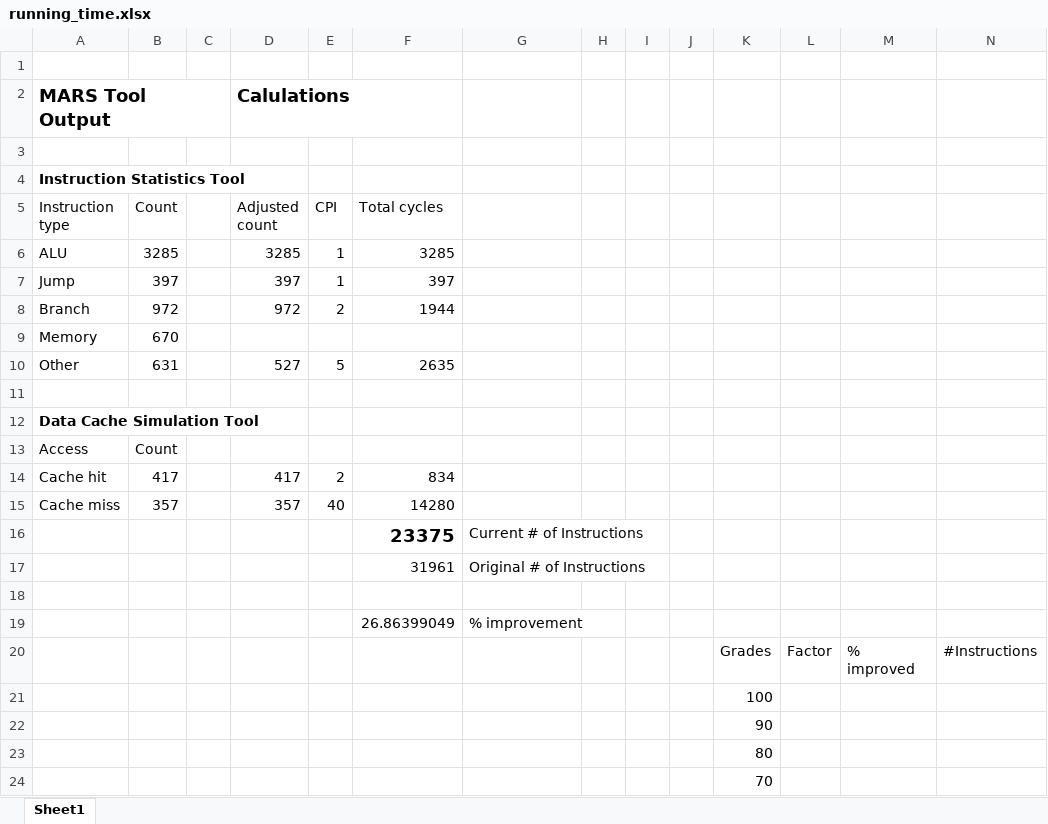
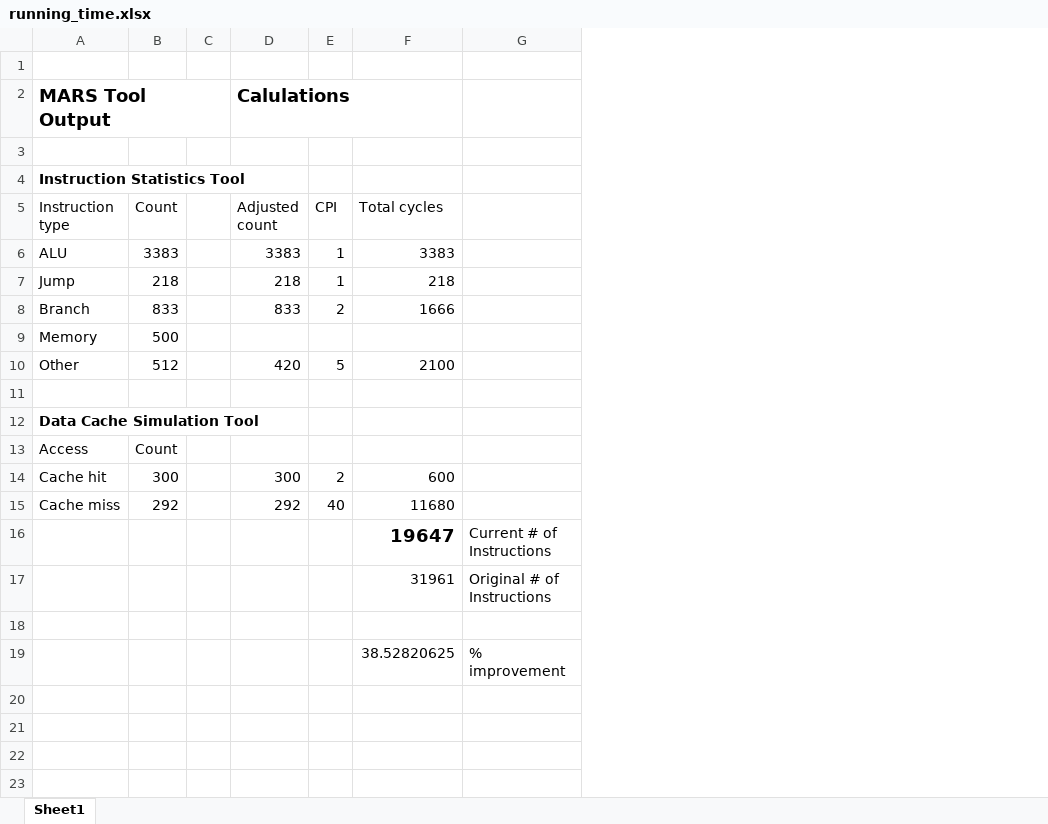
Before and after one commit to erikm6872/CSCI361_FinalProject, an Excel workbook: running_time.xlsx, sheet Sheet1, drawn as a sheet; values as stored, in another font and other column widths than the file's, no borders; removed rows and columns are numbered as before the commit, all else as after; the diff names each change by its address in the sheet, - before the commit and + after, or states it on an @@ line.

```diff
--- a/running_time.xlsx (sheet Sheet1)
+++ b/running_time.xlsx (sheet Sheet1)
-column H, empty
-column I, empty
-column J, empty
-column K, row 20: Grades
-column L, row 20: Factor
-column M, row 20: % improved
-column N, row 20: #Instructions
-B6 (Count): 3285
+B6 (Count): 3383
-D6 (Adjusted count): 3285
+D6 (Adjusted count): 3383
-F6 (Total cycles): 3285
+F6 (Total cycles): 3383
-B7 (Count): 397
+B7 (Count): 218
-D7 (Adjusted count): 397
+D7 (Adjusted count): 218
-F7 (Total cycles): 397
+F7 (Total cycles): 218
-B8 (Count): 972
+B8 (Count): 833
-D8 (Adjusted count): 972
+D8 (Adjusted count): 833
-F8 (Total cycles): 1944
+F8 (Total cycles): 1666
-B9 (Count): 670
+B9 (Count): 500
-B10 (Count): 631
+B10 (Count): 512
-D10 (Adjusted count): 527
+D10 (Adjusted count): 420
-F10 (Total cycles): 2635
+F10 (Total cycles): 2100
-B14 (Count): 417
+B14 (Count): 300
-D14 (Adjusted count): 417
+D14 (Adjusted count): 300
-F14 (Total cycles): 834
+F14 (Total cycles): 600
-B15 (Count): 357
+B15 (Count): 292
-D15 (Adjusted count): 357
+D15 (Adjusted count): 292
-F15 (Total cycles): 14280
+F15 (Total cycles): 11680
-F16 (Total cycles): 23375
+F16 (Total cycles): 19647
-row 19:  |  |  |  |  | 26.86399049 | % improvement
-F19 (Total cycles): (empty)
+F19 (Total cycles): 38.52820625
-G19: (empty)
+G19: % improvement
-row 21:  |  |  |  |  |  |  |  |  |  | 100
-row 22:  |  |  |  |  |  |  |  |  |  | 90
-row 23:  |  |  |  |  |  |  |  |  |  | 80
-row 24:  |  |  |  |  |  |  |  |  |  | 70
```
Also changed, not shown: 2 other files.
